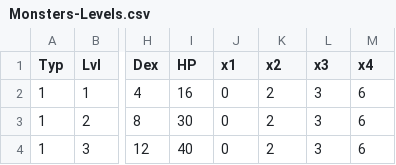
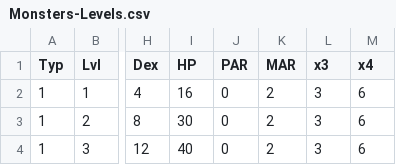
Before and after one commit to ZaneDubya/YserbiusData, a CSV file: Data/Monsters-Levels.csv, drawn as a sheet; only a part is shown, gaps mark what is left out; the diff names each change by its address in the sheet, - before the commit and + after, or states it on an @@ line.

Commit message:
Update Monsters-Levels.csv

```diff
--- a/Data/Monsters-Levels.csv
+++ b/Data/Monsters-Levels.csv
-J1: x1
+J1: PAR
-K1: x2
+K1: MAR
```
